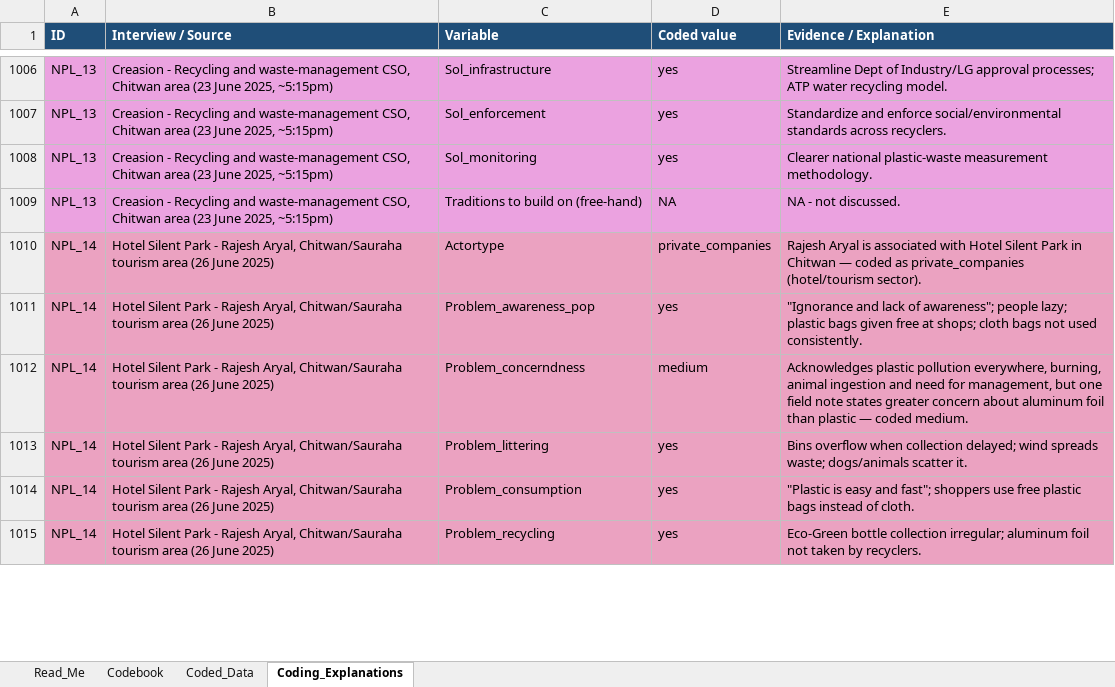
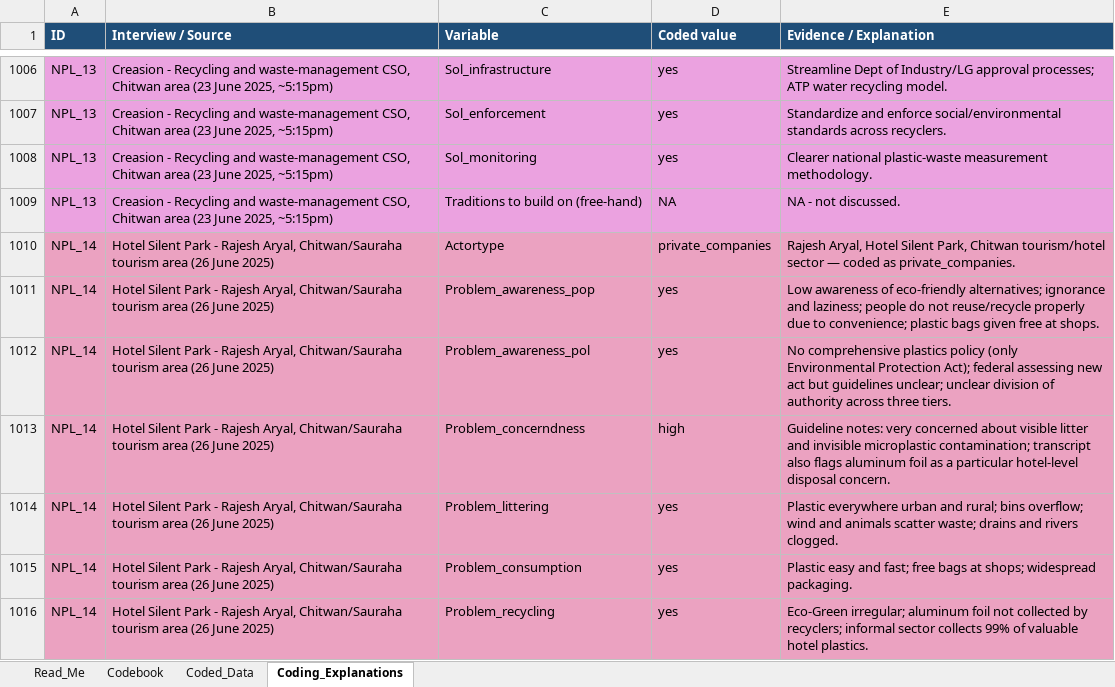
Before and after one commit to shivrain/Thinkswiss, an Excel workbook: nepal_plastic_coding/Nepal_Plastic_Governance_Coding.xlsx, sheet Coding_Explanations, drawn as a sheet; only a part is shown, gaps mark what is left out; values as stored, in another font and other column widths than the file's, no borders; addresses are those after the commit; the diff covers the shown part only; the diff names each change by its address in the sheet, - before the commit and + after, or states it on an @@ line.

```diff
--- a/nepal_plastic_coding/Nepal_Plastic_Governance_Coding.xlsx (sheet Coding_Explanations)
+++ b/nepal_plastic_coding/Nepal_Plastic_Governance_Coding.xlsx (sheet Coding_Explanations)
-E1010 (Evidence / Explanation): Rajesh Aryal is associated with Hotel Silent Park in Chitwan — coded as private_companies (hotel/tourism sector).
+E1010 (Evidence / Explanation): Rajesh Aryal, Hotel Silent Park, Chitwan tourism/hotel sector — coded as private_companies.
-E1011 (Evidence / Explanation): "Ignorance and lack of awareness"; people lazy; plastic bags given free at shops; cloth bags not used consistently.
+E1011 (Evidence / Explanation): Low awareness of eco-friendly alternatives; ignorance and laziness; people do not reuse/recycle properly due to convenience; plastic bags given free at shops.
+row 1012: NPL_14 | Hotel Silent Park - Rajesh Aryal, Chitwan/Sauraha tourism area (26 June 2025) | Problem_awareness_pol | yes | No comprehensive plastics policy (only Environmental Protection Act); federal assessing new act but guidelines unclear; unclear division of authority across three tiers.
-D1013 (Coded value): medium
+D1013 (Coded value): high
-E1013 (Evidence / Explanation): Acknowledges plastic pollution everywhere, burning, animal ingestion and need for management, but one field note states greater concern about aluminum foil than plastic — coded medium.
+E1013 (Evidence / Explanation): Guideline notes: very concerned about visible litter and invisible microplastic contamination; transcript also flags aluminum foil as a particular hotel-level disposal concern.
-E1014 (Evidence / Explanation): Bins overflow when collection delayed; wind spreads waste; dogs/animals scatter it.
+E1014 (Evidence / Explanation): Plastic everywhere urban and rural; bins overflow; wind and animals scatter waste; drains and rivers clogged.
-E1015 (Evidence / Explanation): "Plastic is easy and fast"; shoppers use free plastic bags instead of cloth.
+E1015 (Evidence / Explanation): Plastic easy and fast; free bags at shops; widespread packaging.
-E1016 (Evidence / Explanation): Eco-Green bottle collection irregular; aluminum foil not taken by recyclers.
+E1016 (Evidence / Explanation): Eco-Green irregular; aluminum foil not collected by recyclers; informal sector collects 99% of valuable hotel plastics.
```
Also changed, not shown: 14 added rows and 69 edited cells elsewhere in this sheet, sheet Coded_Data, sheet Read_Me, 1 other file.
